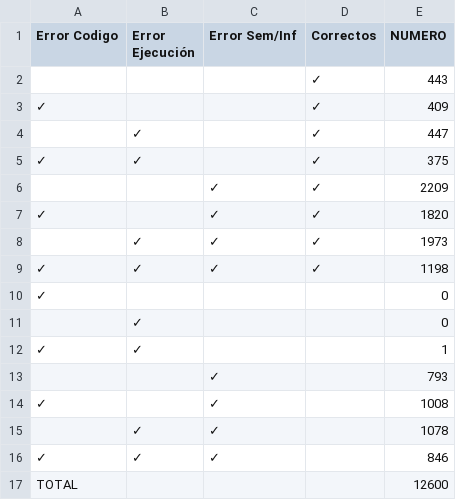
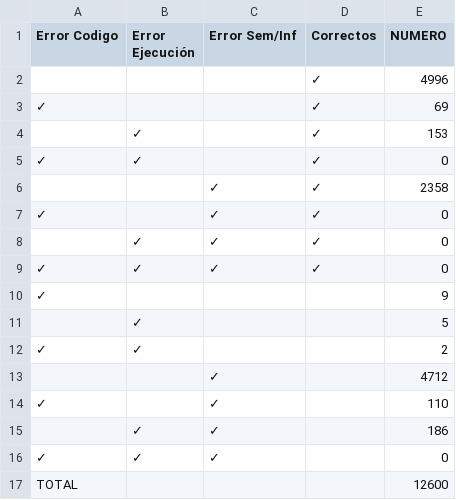
Before and after one commit to JosuBarru/VisualReason-CodeGen, a CSV file: results/gqa/metrics/train/combined_metrics.csv, drawn as a sheet.

```diff
--- a/results/gqa/metrics/train/combined_metrics.csv
+++ b/results/gqa/metrics/train/combined_metrics.csv
@@ -1,17 +1,17 @@
 Error Codigo,Error Ejecución,Error Sem/Inf,Correctos,NUMERO
-,,,✓,443
-✓,,,✓,409
-,✓,,✓,447
-✓,✓,,✓,375
-,,✓,✓,2209
-✓,,✓,✓,1820
-,✓,✓,✓,1973
-✓,✓,✓,✓,1198
-✓,,,,0
-,✓,,,0
-✓,✓,,,1
-,,✓,,793
-✓,,✓,,1008
-,✓,✓,,1078
-✓,✓,✓,,846
+,,,✓,4996
+✓,,,✓,69
+,✓,,✓,153
+✓,✓,,✓,0
+,,✓,✓,2358
+✓,,✓,✓,0
+,✓,✓,✓,0
+✓,✓,✓,✓,0
+✓,,,,9
+,✓,,,5
+✓,✓,,,2
+,,✓,,4712
+✓,,✓,,110
+,✓,✓,,186
+✓,✓,✓,,0
 TOTAL,,,,12600
```
Also changed, not shown: 20 other files.
